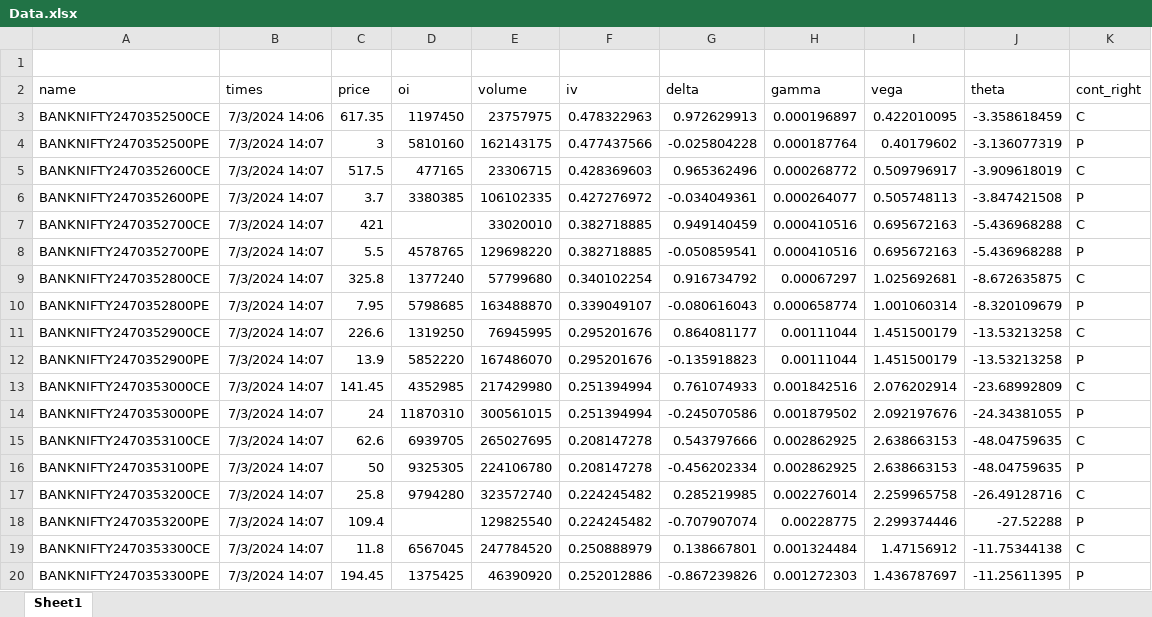
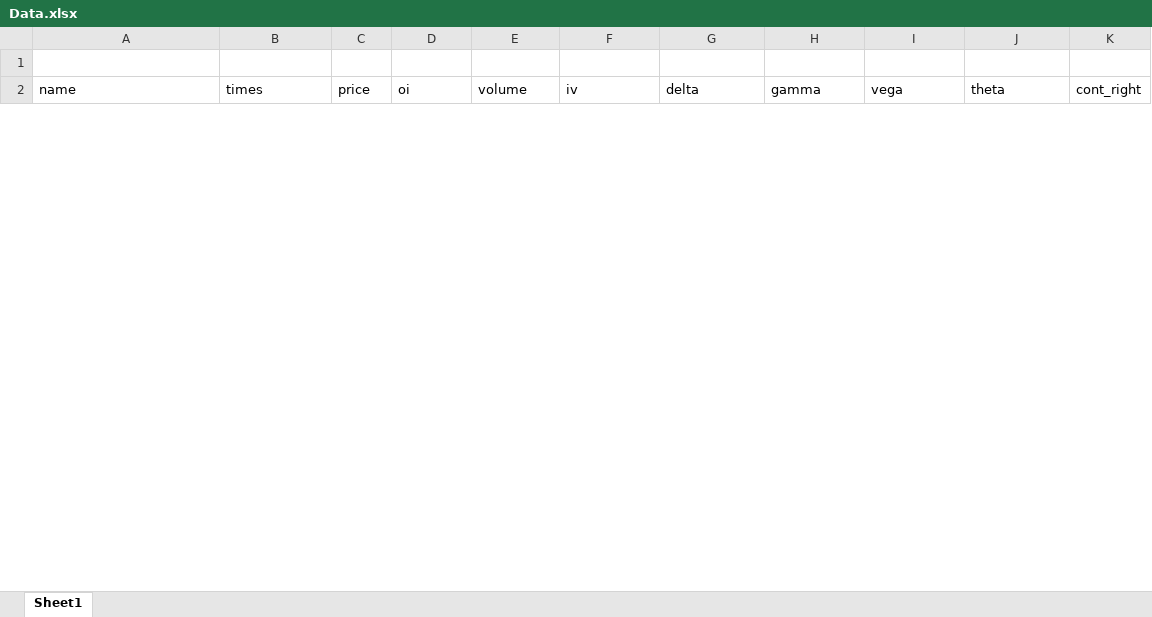
Before and after one commit to sunilsala88/interactive-broker-option-june-0dte, an Excel workbook: Data.xlsx, sheet Sheet1, drawn as a sheet; only a part is shown; values as stored, in another font and other column widths than the file's, no borders; removed rows and columns are numbered as before the commit, all else as after; the diff covers the shown part only; the diff names each change by its address in the sheet, - before the commit and + after, or states it on an @@ line.

```diff
--- a/Data.xlsx (sheet Sheet1)
+++ b/Data.xlsx (sheet Sheet1)
-row 3: BANKNIFTY2470352500CE | 7/3/2024 14:06 | 617.35 | 1197450 | 23757975 | 0.478322963 | 0.972629913 | 0.000196897 | 0.422010095 | -3.358618459 | C
-row 4: BANKNIFTY2470352500PE | 7/3/2024 14:07 | 3 | 5810160 | 162143175 | 0.477437566 | -0.025804228 | 0.000187764 | 0.40179602 | -3.136077319 | P
-row 5: BANKNIFTY2470352600CE | 7/3/2024 14:07 | 517.5 | 477165 | 23306715 | 0.428369603 | 0.965362496 | 0.000268772 | 0.509796917 | -3.909618019 | C
-row 6: BANKNIFTY2470352600PE | 7/3/2024 14:07 | 3.7 | 3380385 | 106102335 | 0.427276972 | -0.034049361 | 0.000264077 | 0.505748113 | -3.847421508 | P
-row 7: BANKNIFTY2470352700CE | 7/3/2024 14:07 | 421 |  | 33020010 | 0.382718885 | 0.949140459 | 0.000410516 | 0.695672163 | -5.436968288 | C
-row 8: BANKNIFTY2470352700PE | 7/3/2024 14:07 | 5.5 | 4578765 | 129698220 | 0.382718885 | -0.050859541 | 0.000410516 | 0.695672163 | -5.436968288 | P
-row 9: BANKNIFTY2470352800CE | 7/3/2024 14:07 | 325.8 | 1377240 | 57799680 | 0.340102254 | 0.916734792 | 0.00067297 | 1.025692681 | -8.672635875 | C
-row 10: BANKNIFTY2470352800PE | 7/3/2024 14:07 | 7.95 | 5798685 | 163488870 | 0.339049107 | -0.080616043 | 0.000658774 | 1.001060314 | -8.320109679 | P
-row 11: BANKNIFTY2470352900CE | 7/3/2024 14:07 | 226.6 | 1319250 | 76945995 | 0.295201676 | 0.864081177 | 0.00111044 | 1.451500179 | -13.53213258 | C
-row 12: BANKNIFTY2470352900PE | 7/3/2024 14:07 | 13.9 | 5852220 | 167486070 | 0.295201676 | -0.135918823 | 0.00111044 | 1.451500179 | -13.53213258 | P
-row 13: BANKNIFTY2470353000CE | 7/3/2024 14:07 | 141.45 | 4352985 | 217429980 | 0.251394994 | 0.761074933 | 0.001842516 | 2.076202914 | -23.68992809 | C
-row 14: BANKNIFTY2470353000PE | 7/3/2024 14:07 | 24 | 11870310 | 300561015 | 0.251394994 | -0.245070586 | 0.001879502 | 2.092197676 | -24.34381055 | P
-row 15: BANKNIFTY2470353100CE | 7/3/2024 14:07 | 62.6 | 6939705 | 265027695 | 0.208147278 | 0.543797666 | 0.002862925 | 2.638663153 | -48.04759635 | C
-row 16: BANKNIFTY2470353100PE | 7/3/2024 14:07 | 50 | 9325305 | 224106780 | 0.208147278 | -0.456202334 | 0.002862925 | 2.638663153 | -48.04759635 | P
-row 17: BANKNIFTY2470353200CE | 7/3/2024 14:07 | 25.8 | 9794280 | 323572740 | 0.224245482 | 0.285219985 | 0.002276014 | 2.259965758 | -26.49128716 | C
-row 18: BANKNIFTY2470353200PE | 7/3/2024 14:07 | 109.4 |  | 129825540 | 0.224245482 | -0.707907074 | 0.00228775 | 2.299374446 | -27.52288 | P
-row 19: BANKNIFTY2470353300CE | 7/3/2024 14:07 | 11.8 | 6567045 | 247784520 | 0.250888979 | 0.138667801 | 0.001324484 | 1.47156912 | -11.75344138 | C
-row 20: BANKNIFTY2470353300PE | 7/3/2024 14:07 | 194.45 | 1375425 | 46390920 | 0.252012886 | -0.867239826 | 0.001272303 | 1.436787697 | -11.25611395 | P
```
Also changed, not shown: 28 added rows and 10 removed rows elsewhere in this sheet, 3 other files.
